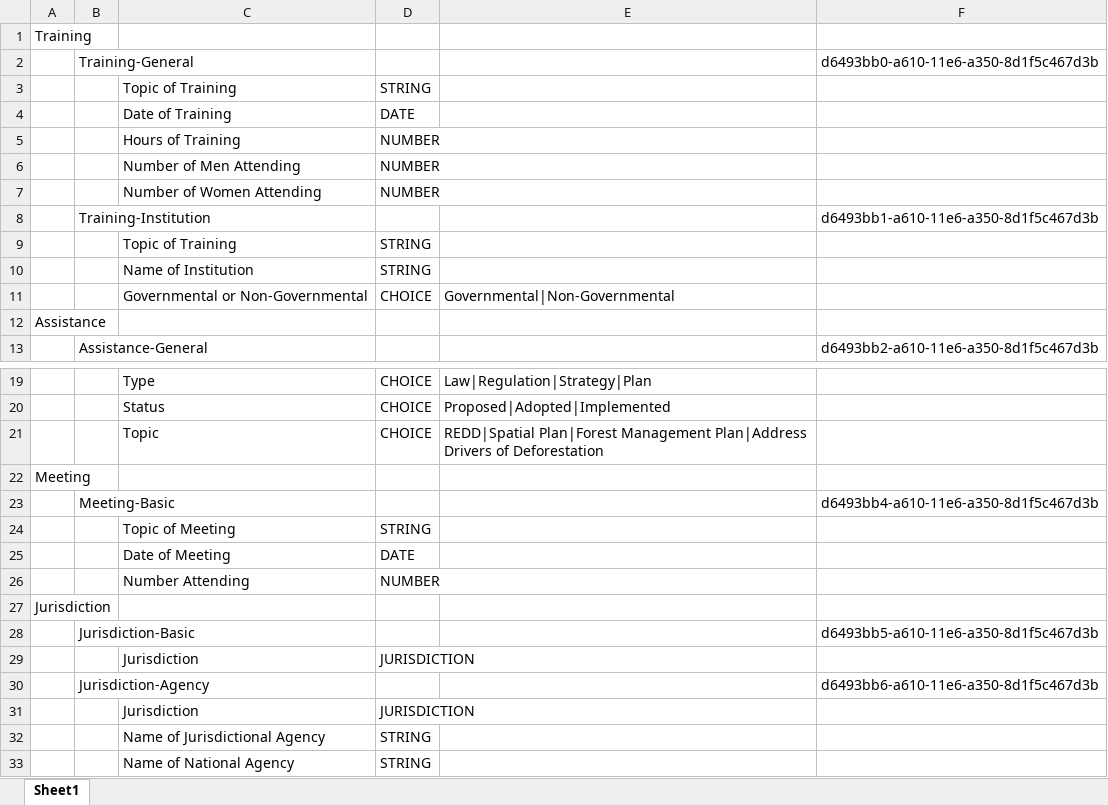
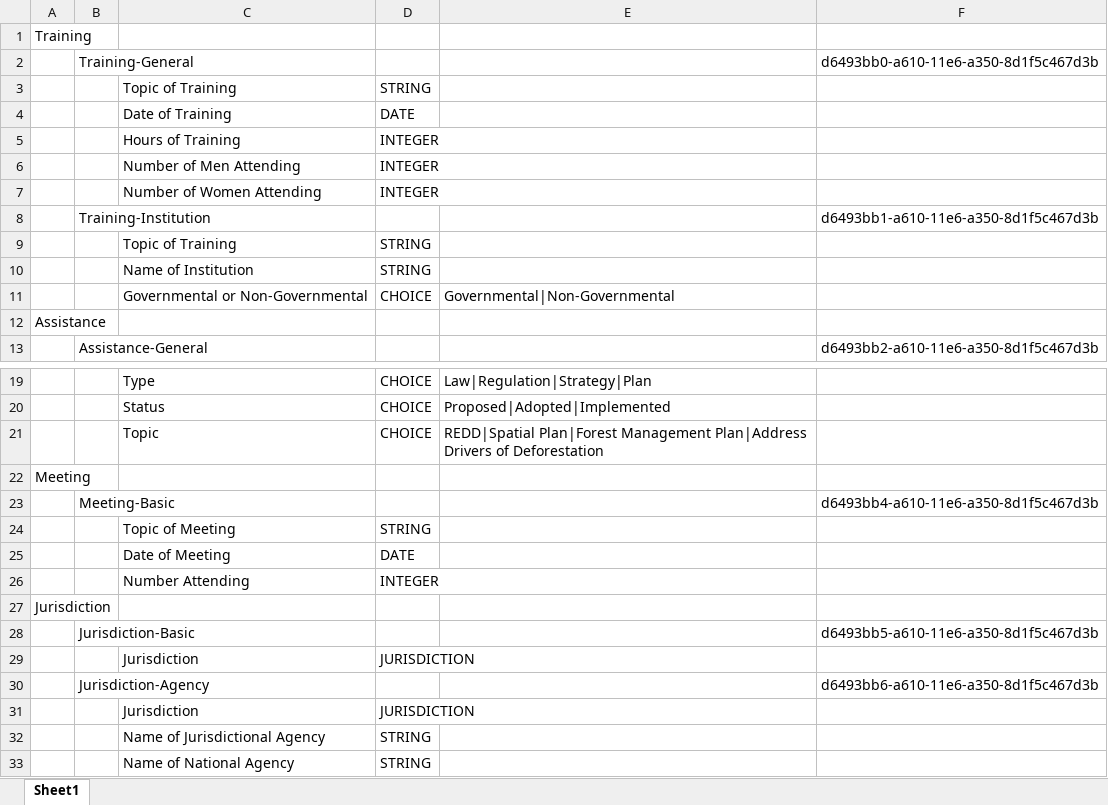
Before and after one commit to gcffund/portal-generator, an Excel workbook: app/data-forms.xlsx, sheet Sheet1, drawn as a sheet; only a part is shown, gaps mark what is left out; values as stored, in another font and other column widths than the file's, no borders; the diff names each change by its address in the sheet, - before the commit and + after, or states it on an @@ line.

Commit message:
include an INTEGER field type

```diff
--- a/app/data-forms.xlsx (sheet Sheet1)
+++ b/app/data-forms.xlsx (sheet Sheet1)
-D5:D7: NUMBER
+D5:D7: INTEGER
-D26: NUMBER
+D26: INTEGER
```
Also changed, not shown: 4 other files.
